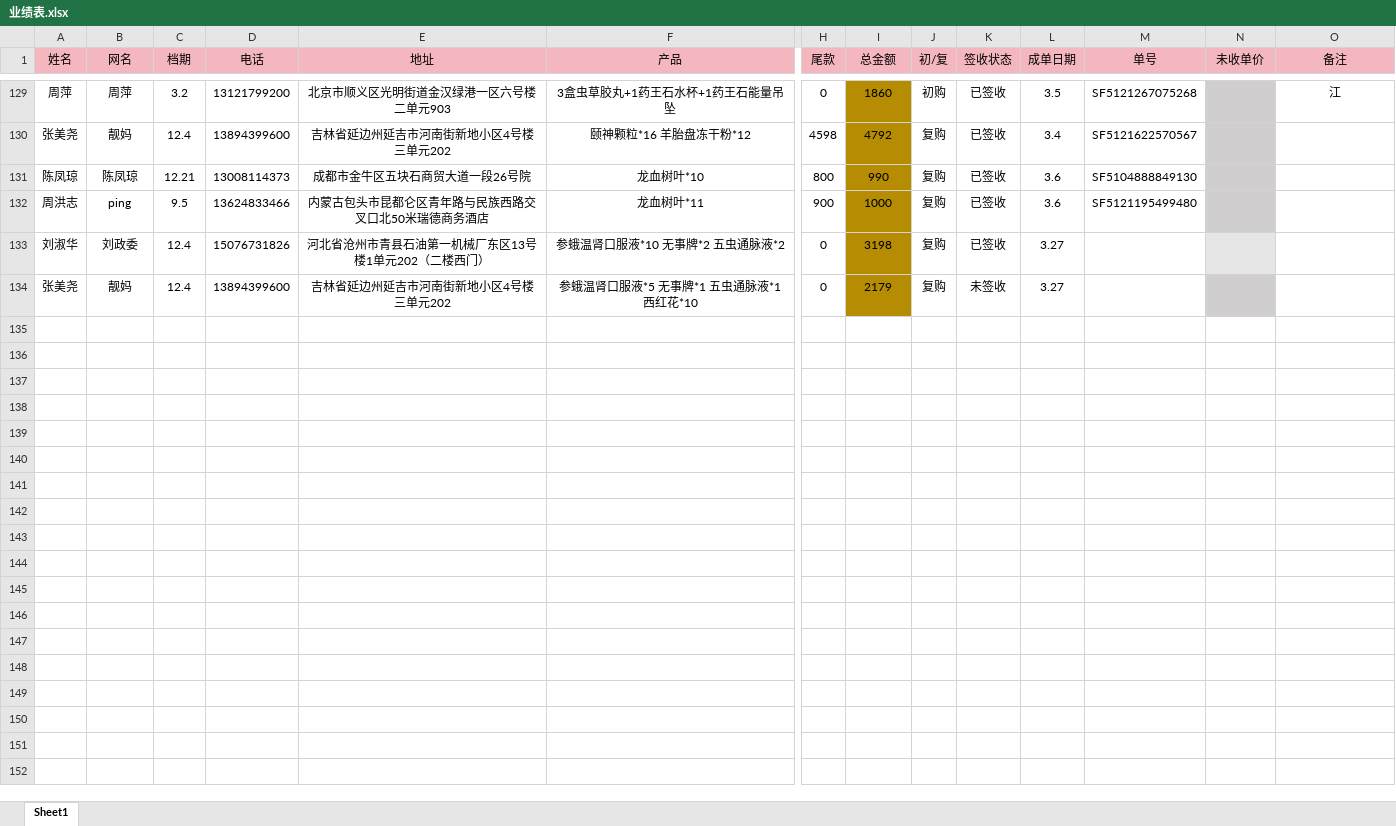
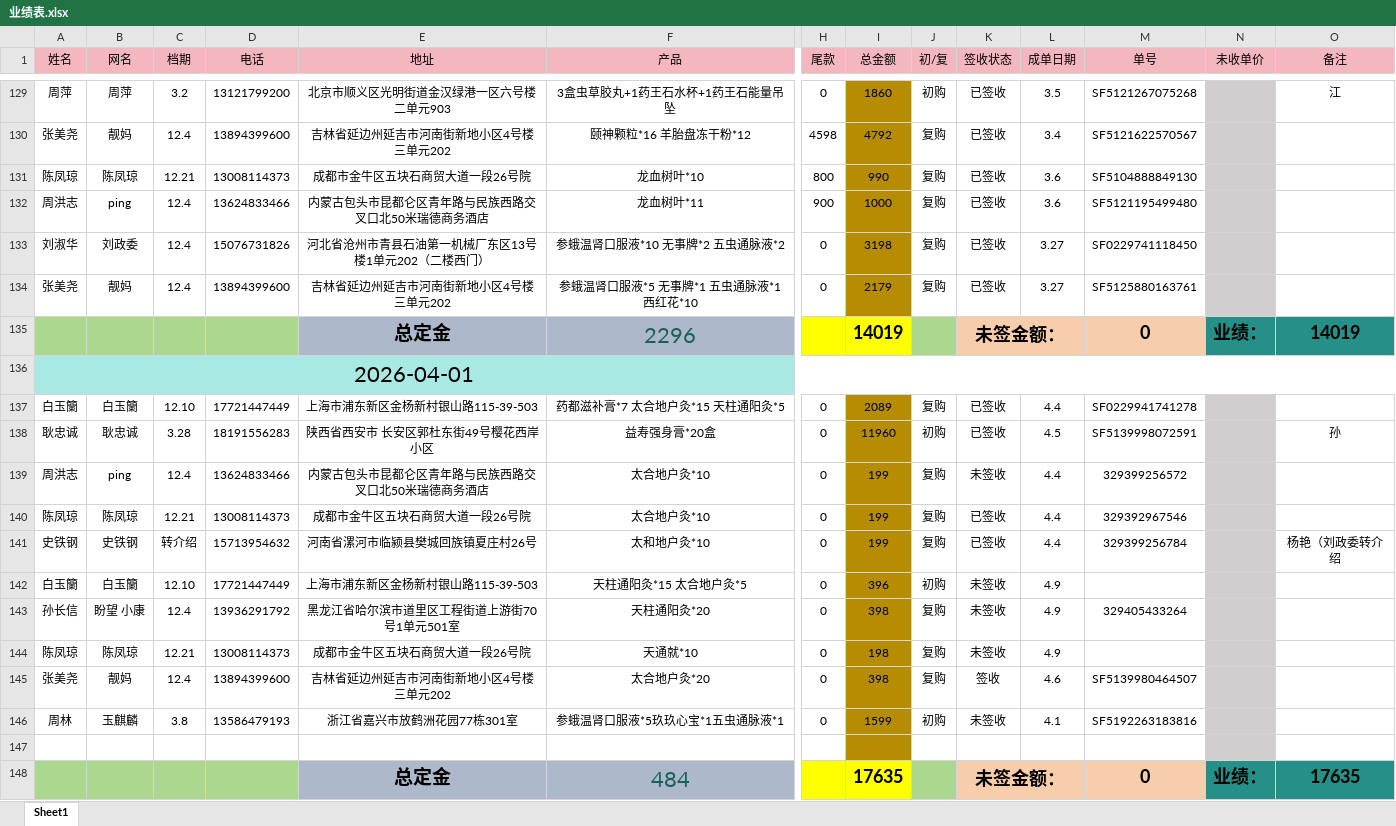
Before and after one commit to GaoHui19/xinle-, an Excel workbook: 业绩表/业绩表.xlsx, sheet Sheet1, drawn as a sheet; only a part is shown, gaps mark what is left out; values as stored, in another font and other column widths than the file's, no borders; rows hold the shown columns only; the diff names each change by its address in the sheet, - before the commit and + after, or states it on an @@ line.

```diff
--- a/业绩表/业绩表.xlsx (sheet Sheet1)
+++ b/业绩表/业绩表.xlsx (sheet Sheet1)
-C132 (档期): 9.5
+C132 (档期): 12.4
-M133 (单号): (empty)
+M133 (单号): SF0229741118450
-K134 (签收状态): 未签收
+K134 (签收状态): 已签收
-M134 (单号): (empty)
+M134 (单号): SF5125880163761
+row 135:  |  |  |  | 总定金 | 2296 |  | 14019 |  | 未签金额： |  | 0 | 业绩： | 14019
+row 136: 2026-04-01
+row 137: 白玉籣 | 白玉籣 | 12.10 | 17721447449 | 上海市浦东新区金杨新村银山路115-39-503 | 药都滋补膏*7 太合地户灸*15 天柱通阳灸*5 | 0 | 2089 | 复购 | 已签收 | 4.4 | SF0229941741278
+row 138: 耿忠诚 | 耿忠诚 | 3.28 | 18191556283 | 陕西省西安市 长安区郭杜东街49号樱花西岸小区 | 益寿强身膏*20盒 | 0 | 11960 | 初购 | 已签收 | 4.5 | SF5139998072591 |  | 孙
+row 139: 周洪志 | ping | 12.4 | 13624833466 | 内蒙古包头市昆都仑区青年路与民族西路交叉口北50米瑞德商务酒店 | 太合地户灸*10 | 0 | 199 | 复购 | 未签收 | 4.4 | 329399256572
+row 140: 陈凤琼 | 陈凤琼 | 12.21 | 13008114373 | 成都市金牛区五块石商贸大道一段26号院 | 太合地户灸*10 | 0 | 199 | 复购 | 已签收 | 4.4 | 329392967546
+row 141: 史铁钢 | 史铁钢 | 转介绍 | 15713954632 | 河南省漯河市临颍县樊城回族镇夏庄村26号 | 太和地户灸*10 | 0 | 199 | 复购 | 已签收 | 4.4 | 329399256784 |  | 杨艳（刘政委转介绍
+row 142: 白玉籣 | 白玉籣 | 12.10 | 17721447449 | 上海市浦东新区金杨新村银山路115-39-503 | 天柱通阳灸*15 太合地户灸*5 | 0 | 396 | 初购 | 未签收 | 4.9
+row 143: 孙长信 | 盼望 小康 | 12.4 | 13936291792 | 黑龙江省哈尔滨市道里区工程街道上游街70号1单元501室 | 天柱通阳灸*20 | 0 | 398 | 复购 | 未签收 | 4.9 | 329405433264
+row 144: 陈凤琼 | 陈凤琼 | 12.21 | 13008114373 | 成都市金牛区五块石商贸大道一段26号院 | 天通就*10 | 0 | 198 | 复购 | 未签收 | 4.9
+row 145: 张美尧 | 靓妈 | 12.4 | 13894399600 | 吉林省延边州延吉市河南街新地小区4号楼三单元202 | 太合地户灸*20 | 0 | 398 | 复购 | 签收 | 4.6 | SF5139980464507
+row 146: 周林 | 玉麒麟 | 3.8 | 13586479193 | 浙江省嘉兴市放鹤洲花园77栋301室 | 参蛾温肾口服液*5玖玖心宝*1五虫通脉液*1 | 0 | 1599 | 初购 | 未签收 | 4.1 | SF5192263183816
+row 147: (empty)
+row 148:  |  |  |  | 总定金 | 484 |  | 17635 |  | 未签金额： |  | 0 | 业绩： | 17635
```
Also changed, not shown: 9 other files.
